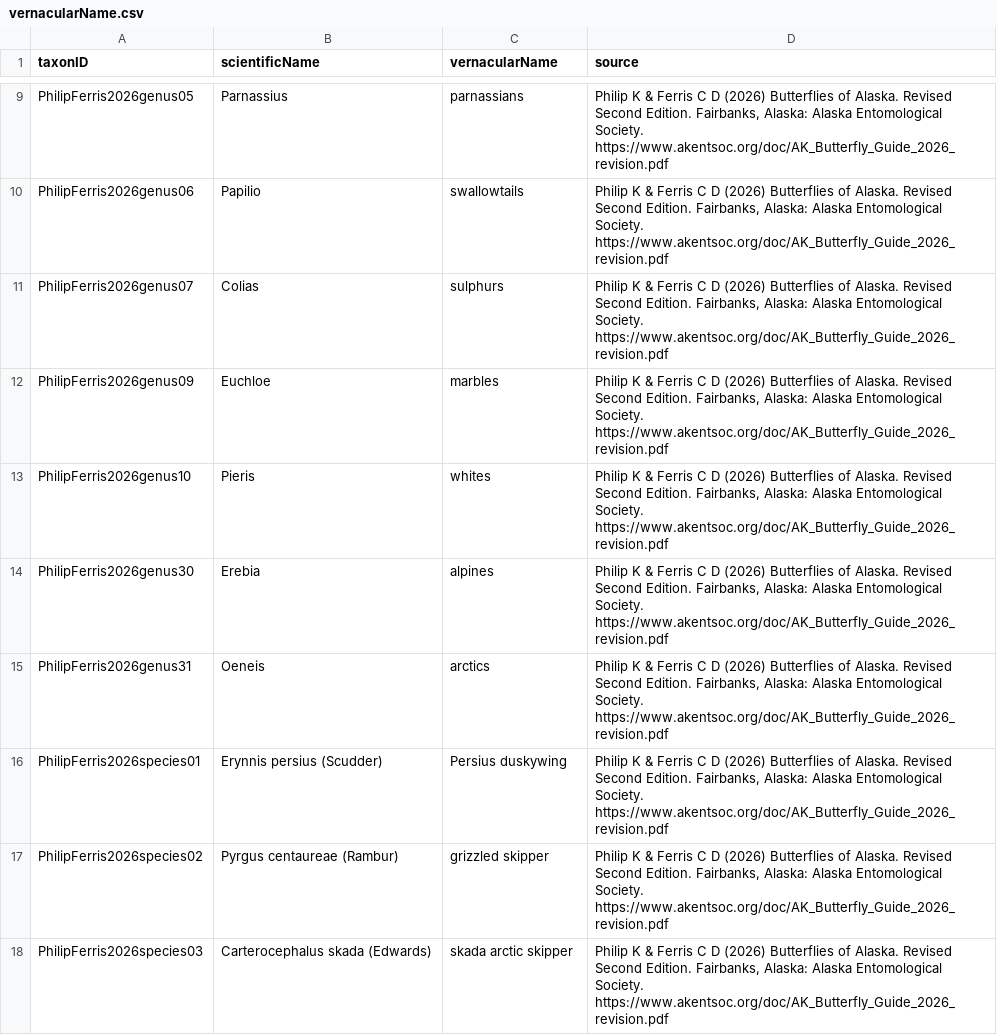
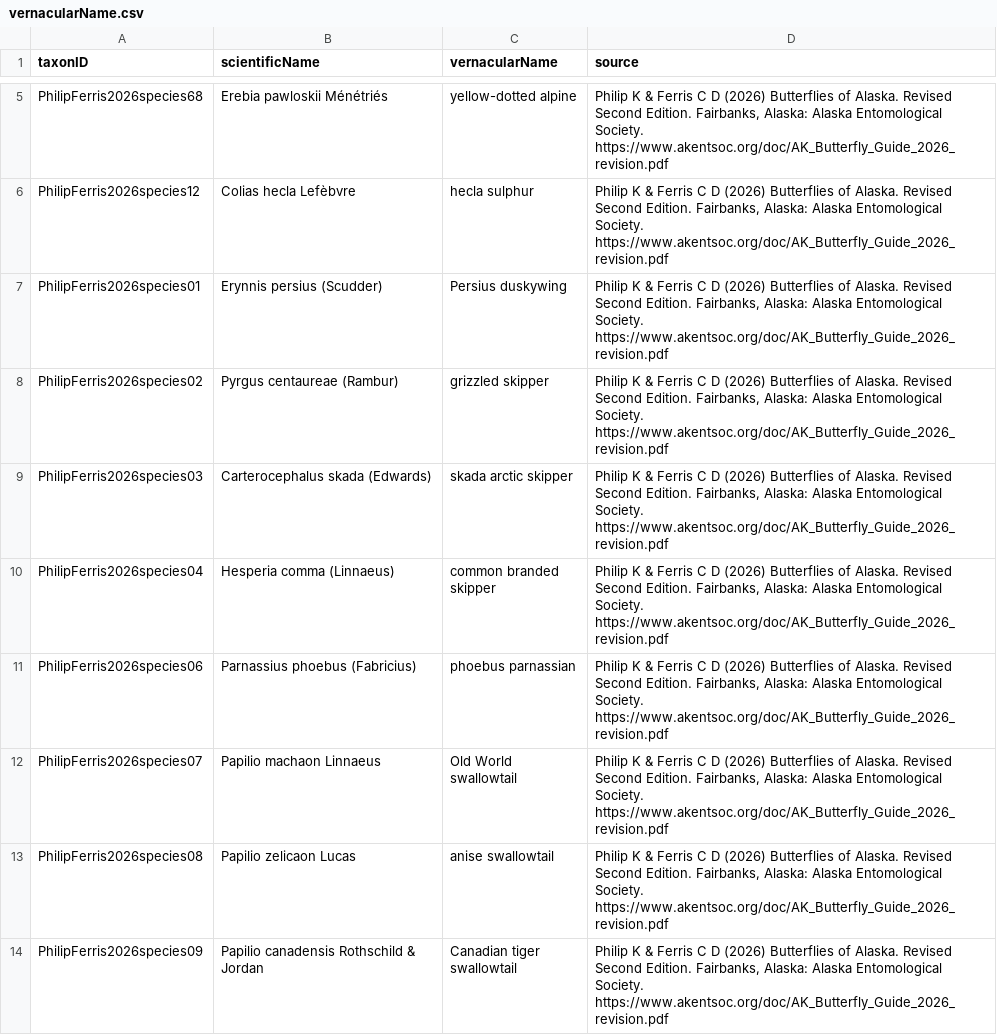
Before and after one commit to Alaska-Entomological-Society/checklistButterfliesAlaska, a CSV file: archive/vernacularName.csv, drawn as a sheet; only a part is shown, gaps mark what is left out; the shorter side is filled out with more unchanged rows; the diff covers the shown part only.

Commit message:
switch to denormalized taxon table

```diff
--- a/archive/vernacularName.csv
+++ b/archive/vernacularName.csv
@@ -9,8 +5,3 @@
-"PhilipFerris2026genus05","Parnassius ","parnassians","Philip K & Ferris C D (2026) Butterflies of Alaska. Revised Second Edition. Fairbanks, Alaska: Alaska Entomological Society. https://www.akentsoc.org/doc/AK_Butterfly_Guide_2026_revision.pdf"
-"PhilipFerris2026genus06","Papilio ","swallowtails","Philip K & Ferris C D (2026) Butterflies of Alaska. Revised Second Edition. Fairbanks, Alaska: Alaska Entomological Society. https://www.akentsoc.org/doc/AK_Butterfly_Guide_2026_revision.pdf"
-"PhilipFerris2026genus07","Colias ","sulphurs","Philip K & Ferris C D (2026) Butterflies of Alaska. Revised Second Edition. Fairbanks, Alaska: Alaska Entomological Society. https://www.akentsoc.org/doc/AK_Butterfly_Guide_2026_revision.pdf"
-"PhilipFerris2026genus09","Euchloe ","marbles","Philip K & Ferris C D (2026) Butterflies of Alaska. Revised Second Edition. Fairbanks, Alaska: Alaska Entomological Society. https://www.akentsoc.org/doc/AK_Butterfly_Guide_2026_revision.pdf"
-"PhilipFerris2026genus10","Pieris ","whites","Philip K & Ferris C D (2026) Butterflies of Alaska. Revised Second Edition. Fairbanks, Alaska: Alaska Entomological Society. https://www.akentsoc.org/doc/AK_Butterfly_Guide_2026_revision.pdf"
-"PhilipFerris2026genus30","Erebia ","alpines","Philip K & Ferris C D (2026) Butterflies of Alaska. Revised Second Edition. Fairbanks, Alaska: Alaska Entomological Society. https://www.akentsoc.org/doc/AK_Butterfly_Guide_2026_revision.pdf"
-"PhilipFerris2026genus31","Oeneis ","arctics","Philip K & Ferris C D (2026) Butterflies of Alaska. Revised Second Edition. Fairbanks, Alaska: Alaska Entomological Society. https://www.akentsoc.org/doc/AK_Butterfly_Guide_2026_revision.pdf"
+"PhilipFerris2026species68","Erebia pawloskii Ménétriés","yellow-dotted alpine","Philip K & Ferris C D (2026) Butterflies of Alaska. Revised Second Edition. Fairbanks, Alaska: Alaska Entomological Society. https://www.akentsoc.org/doc/AK_Butterfly_Guide_2026_revision.pdf"
+"PhilipFerris2026species12","Colias hecla Lefèbvre","hecla sulphur","Philip K & Ferris C D (2026) Butterflies of Alaska. Revised Second Edition. Fairbanks, Alaska: Alaska Entomological Society. https://www.akentsoc.org/doc/AK_Butterfly_Guide_2026_revision.pdf"
 "PhilipFerris2026species01","Erynnis persius (Scudder)","Persius duskywing","Philip K & Ferris C D (2026) Butterflies of Alaska. Revised Second Edition. Fairbanks, Alaska: Alaska Entomological Society. https://www.akentsoc.org/doc/AK_Butterfly_Guide_2026_revision.pdf"
```
Also changed, not shown: 2 removed rows and 3 moved rows elsewhere in this file, 4 other files.
